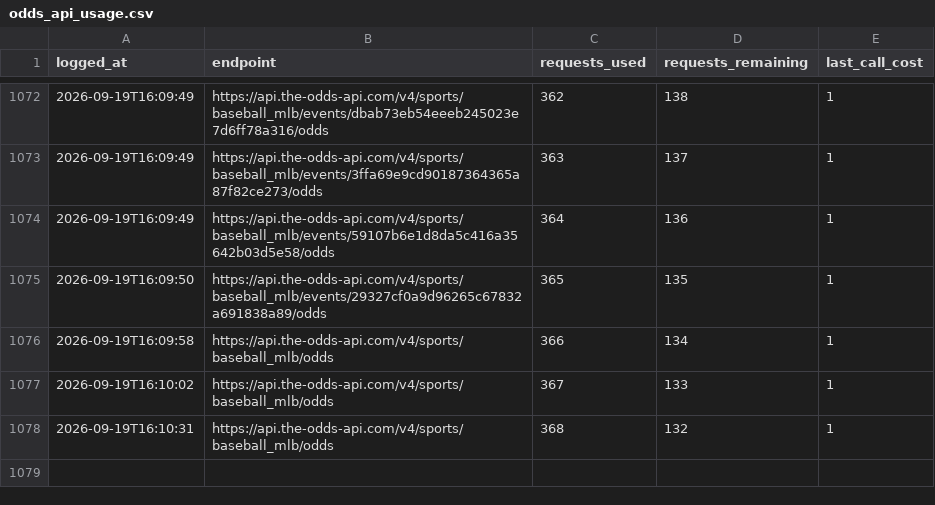
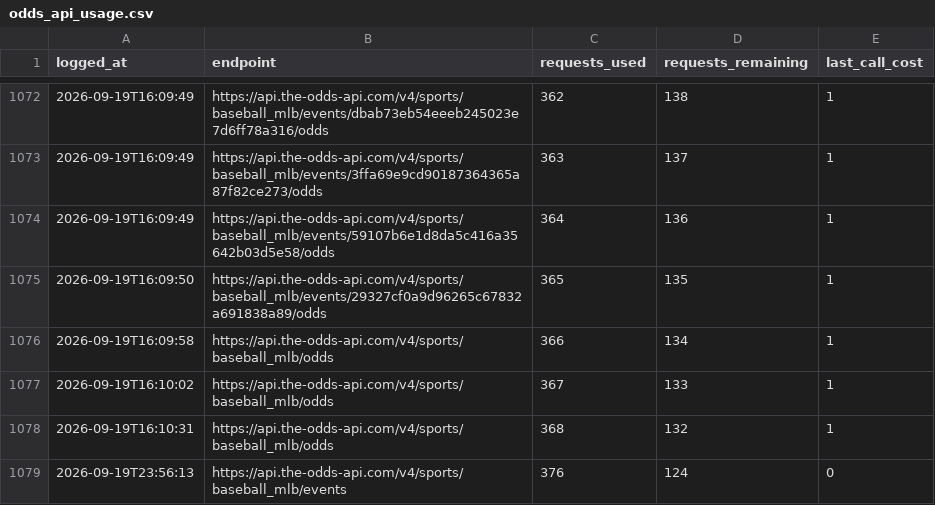
Before and after one commit to jackgoad05-afk/mlb-k-props, a CSV file: output/odds_api_usage.csv, drawn as a sheet; only a part is shown, gaps mark what is left out; the diff names each change by its address in the sheet, - before the commit and + after, or states it on an @@ line.

```diff
--- a/output/odds_api_usage.csv
+++ b/output/odds_api_usage.csv
+row 1079: 2026-09-19T23:56:13 | https://api.the-odds-api.com/v4/sports/baseball_mlb/events | 376 | 124 | 0
```
